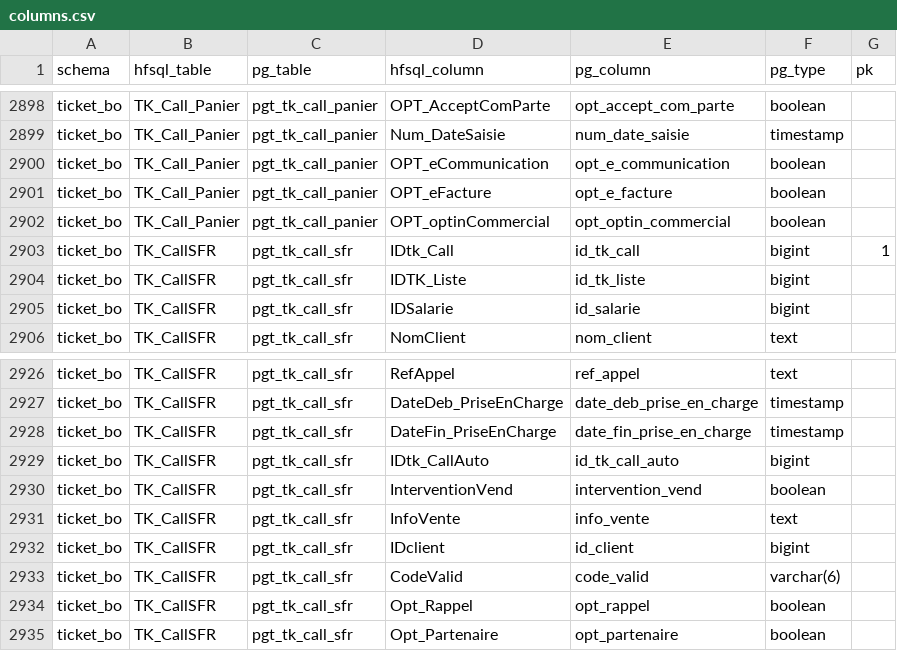
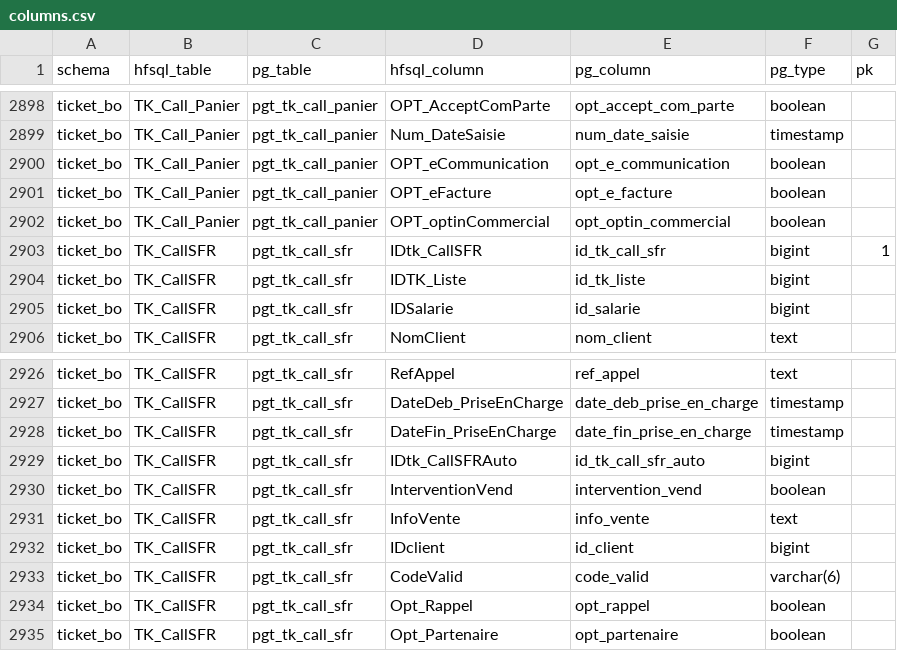
Before and after one commit to AudreyL59/Omaya, a CSV file: migration/mapping/columns.csv, drawn as a sheet; only a part is shown, gaps mark what is left out.

Commit message:
fix(migration): TK_CallSFR.IDtk_Call -> IDtk_CallSFR (bug logiciel synchro)
Le logiciel de synchro WinDev->PG ecrivait :
  ERREUR ticket_bo.TK_CallSFR : L'element 'TK_CallSFR.IDtk_Call' est inconnu.

En effet, la table HFSQL TK_CallSFR a pour PK 'IDtk_CallSFR' (et
'IDtk_CallSFRAuto'), pas 'IDtk_Call' qui est la PK de TK_Call (autre
table totalement differente). C'etait un faux mapping.

Corrige :
- migration/mapping/columns.csv : 2 lignes TK_CallSFR (id + id_auto)
- migration/schema/ticket_bo.sql : declaration colonne + PK + UQ
- migration/patches/fix_tk_call_sfr_id_column.sql : patch idempotent
  ALTER TABLE ... RENAME COLUMN (avec check information_schema pour
  ne rien faire si deja renomme). Patch deja applique sur la PG dev.

```diff
--- a/migration/mapping/columns.csv
+++ b/migration/mapping/columns.csv
@@ -2902,3 +2902,3 @@ ticket_bo,TK_Call_Panier,pgt_tk_call_panier,OPT_eFacture,opt_e_facture,boolean,
 ticket_bo,TK_Call_Panier,pgt_tk_call_panier,OPT_optinCommercial,opt_optin_commercial,boolean,
-ticket_bo,TK_CallSFR,pgt_tk_call_sfr,IDtk_Call,id_tk_call,bigint,1
+ticket_bo,TK_CallSFR,pgt_tk_call_sfr,IDtk_CallSFR,id_tk_call_sfr,bigint,1
 ticket_bo,TK_CallSFR,pgt_tk_call_sfr,IDTK_Liste,id_tk_liste,bigint,
@@ -2928,3 +2928,3 @@ ticket_bo,TK_CallSFR,pgt_tk_call_sfr,DateDeb_PriseEnCharge,date_deb_prise_en_cha
 ticket_bo,TK_CallSFR,pgt_tk_call_sfr,DateFin_PriseEnCharge,date_fin_prise_en_charge,timestamp,
-ticket_bo,TK_CallSFR,pgt_tk_call_sfr,IDtk_CallAuto,id_tk_call_auto,bigint,
+ticket_bo,TK_CallSFR,pgt_tk_call_sfr,IDtk_CallSFRAuto,id_tk_call_sfr_auto,bigint,
 ticket_bo,TK_CallSFR,pgt_tk_call_sfr,InterventionVend,intervention_vend,boolean,
```
Also changed, not shown: 2 other files.
